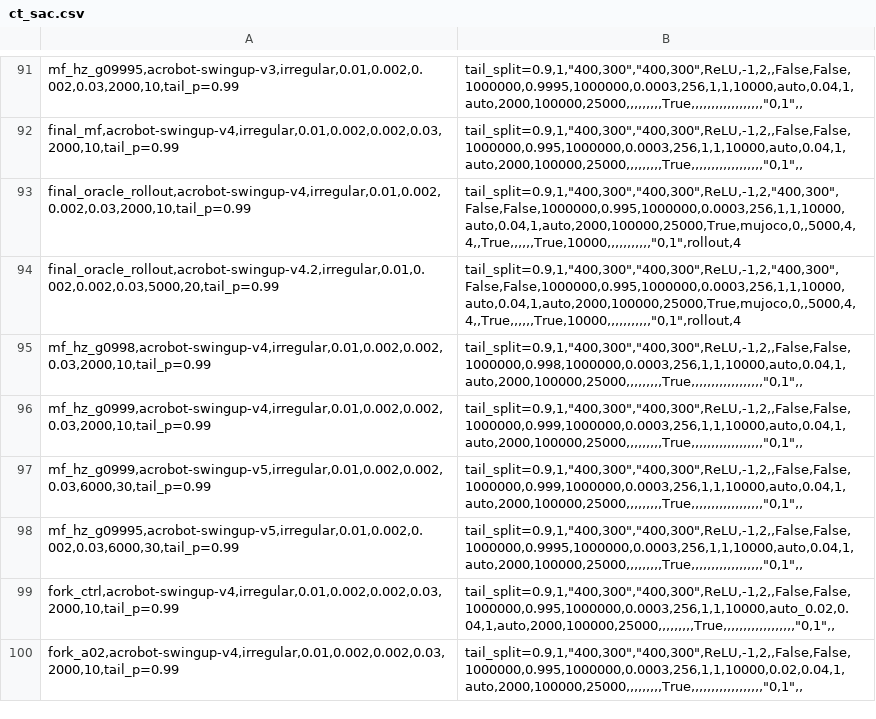
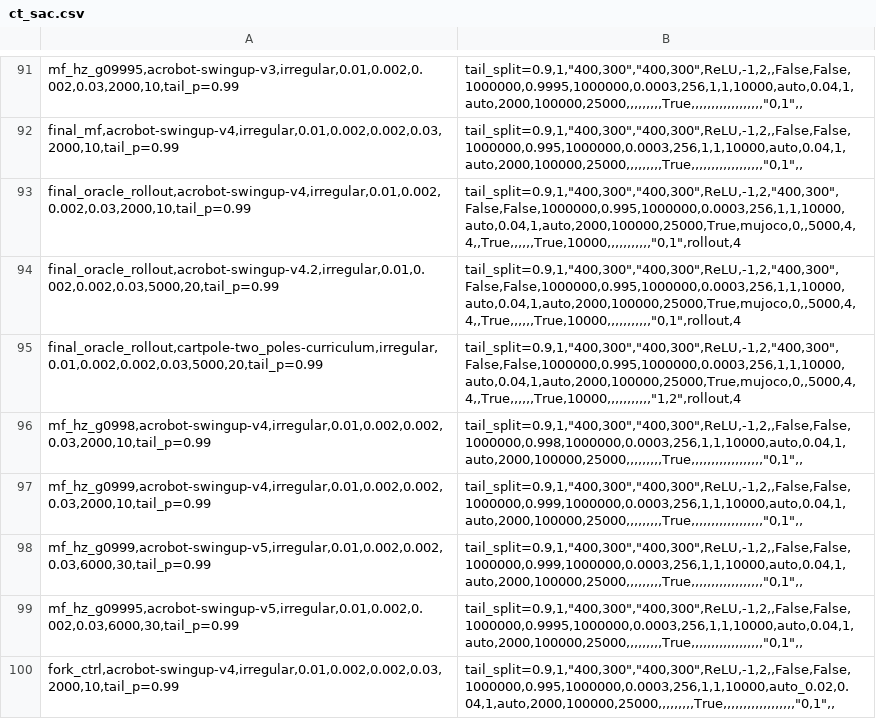
Before and after one commit to sebale16/ct-rl, a CSV file: benchmarks/hyperparams/ct_sac.csv, drawn as a sheet; only a part is shown, gaps mark what is left out; the shorter side is filled out with more unchanged rows; the diff names each change by its address in the sheet, - before the commit and + after, or states it on an @@ line.

```diff
--- a/benchmarks/hyperparams/ct_sac.csv
+++ b/benchmarks/hyperparams/ct_sac.csv
+row 95: final_oracle_rollout,cartpole-two_poles-curriculum,irregular,0.01,0.002,0.002,0.03,5000,20,tail_p=0.99 | tail_split=0.9,1,"400,300","400,300",ReLU,-1,2,"400,300",False,False,1000000,0.995,1000000,0.0003,256,1,1,10000,auto,0.04,1,auto,2000,100000,25000,True,mujoco,0,,5000,4,4,,True,,,,,,True,10000,,,,,,,,,,,"1,2",rollout,4
```
Also changed, not shown: 2 other files.
